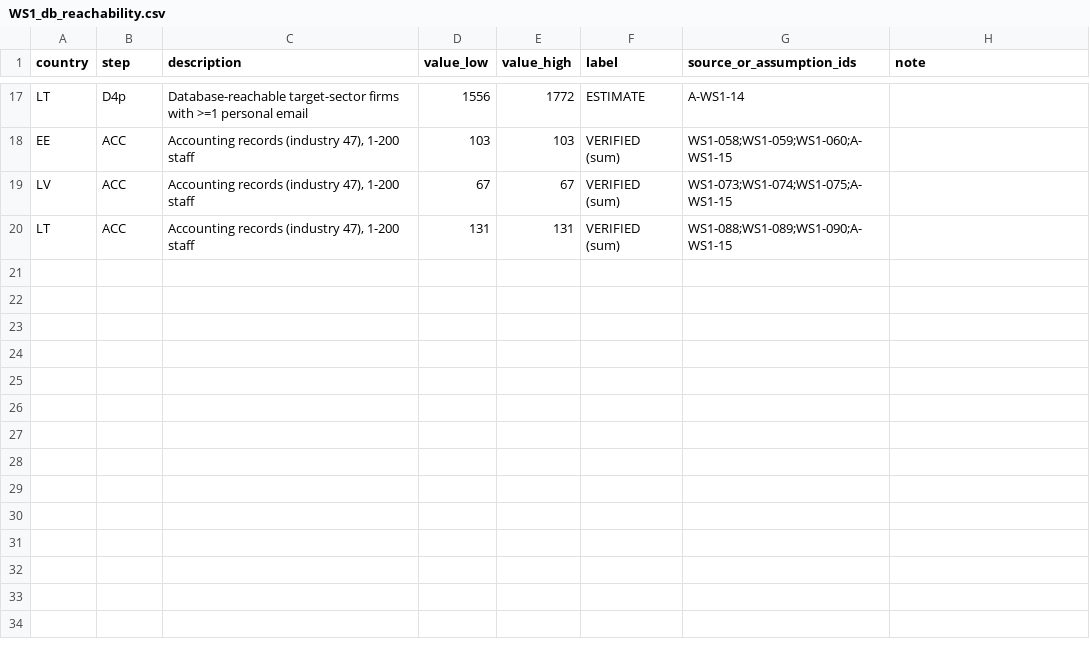
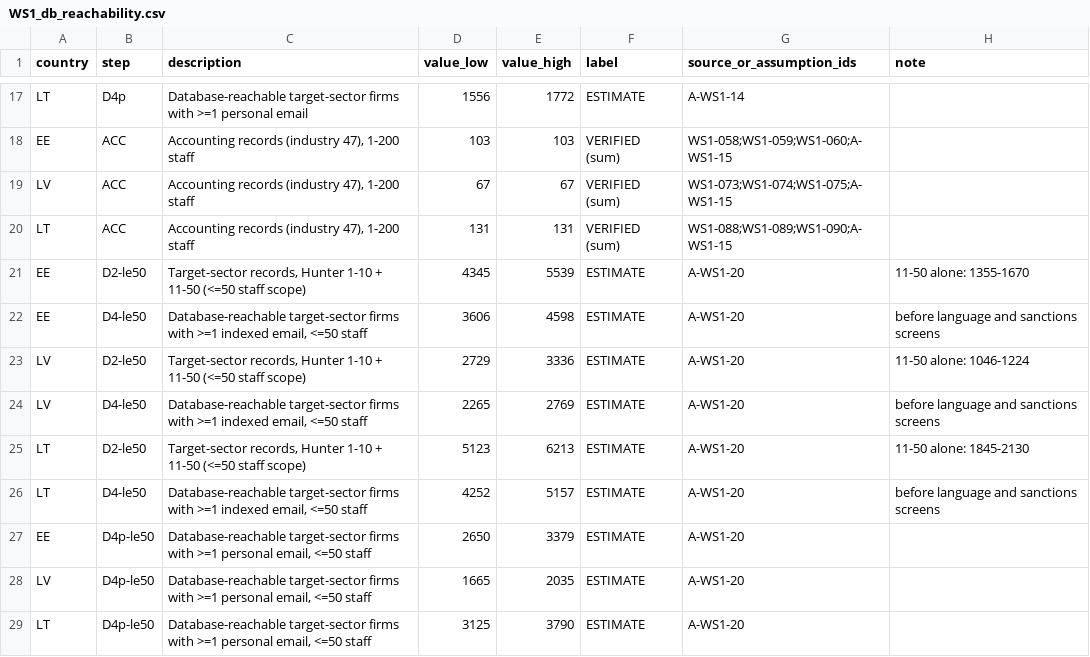
Before and after one commit to dalangauskasrolandas/Claude, a CSV file: research/_work/data/WS1_db_reachability.csv, drawn as a sheet; only a part is shown, gaps mark what is left out; the diff names each change by its address in the sheet, - before the commit and + after, or states it on an @@ line.

```diff
--- a/research/_work/data/WS1_db_reachability.csv
+++ b/research/_work/data/WS1_db_reachability.csv
+row 21: EE | D2-le50 | Target-sector records, Hunter 1-10 + 11-50 (<=50 staff scope) | 4345 | 5539 | ESTIMATE | A-WS1-20 | 11-50 alone: 1355-1670
+row 22: EE | D4-le50 | Database-reachable target-sector firms with >=1 indexed email, <=50 staff | 3606 | 4598 | ESTIMATE | A-WS1-20 | before language and sanctions screens
+row 23: LV | D2-le50 | Target-sector records, Hunter 1-10 + 11-50 (<=50 staff scope) | 2729 | 3336 | ESTIMATE | A-WS1-20 | 11-50 alone: 1046-1224
+row 24: LV | D4-le50 | Database-reachable target-sector firms with >=1 indexed email, <=50 staff | 2265 | 2769 | ESTIMATE | A-WS1-20 | before language and sanctions screens
+row 25: LT | D2-le50 | Target-sector records, Hunter 1-10 + 11-50 (<=50 staff scope) | 5123 | 6213 | ESTIMATE | A-WS1-20 | 11-50 alone: 1845-2130
+row 26: LT | D4-le50 | Database-reachable target-sector firms with >=1 indexed email, <=50 staff | 4252 | 5157 | ESTIMATE | A-WS1-20 | before language and sanctions screens
+row 27: EE | D4p-le50 | Database-reachable target-sector firms with >=1 personal email, <=50 staff | 2650 | 3379 | ESTIMATE | A-WS1-20
+row 28: LV | D4p-le50 | Database-reachable target-sector firms with >=1 personal email, <=50 staff | 1665 | 2035 | ESTIMATE | A-WS1-20
+row 29: LT | D4p-le50 | Database-reachable target-sector firms with >=1 personal email, <=50 staff | 3125 | 3790 | ESTIMATE | A-WS1-20
```
Also changed, not shown: research/_work/data/WS1_enterprise_size.csv, 3 other files.
